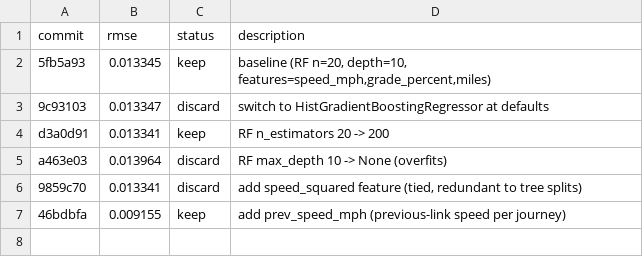
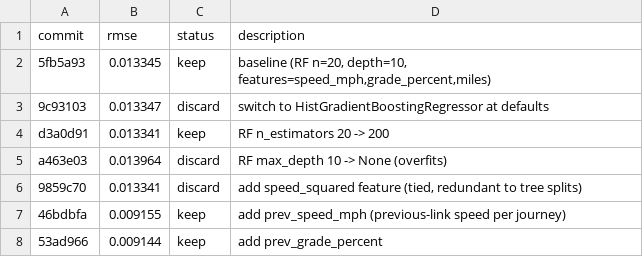
Before and after one commit to NatLabRockies/teta-autoresearch-powertrain, a TSV file: results/bev/results-apr24.tsv, drawn as a sheet.

Commit message:
log exp6: rmse 0.009144 (-0.12%, new best)

```diff
--- a/results/bev/results-apr24.tsv
+++ b/results/bev/results-apr24.tsv
@@ -7 +7,2 @@ a463e03	0.013964	discard	RF max_depth 10 -> None (overfits)
 46bdbfa	0.009155	keep	add prev_speed_mph (previous-link speed per journey)
+53ad966	0.009144	keep	add prev_grade_percent
```
Also changed, not shown: 3 other files.
